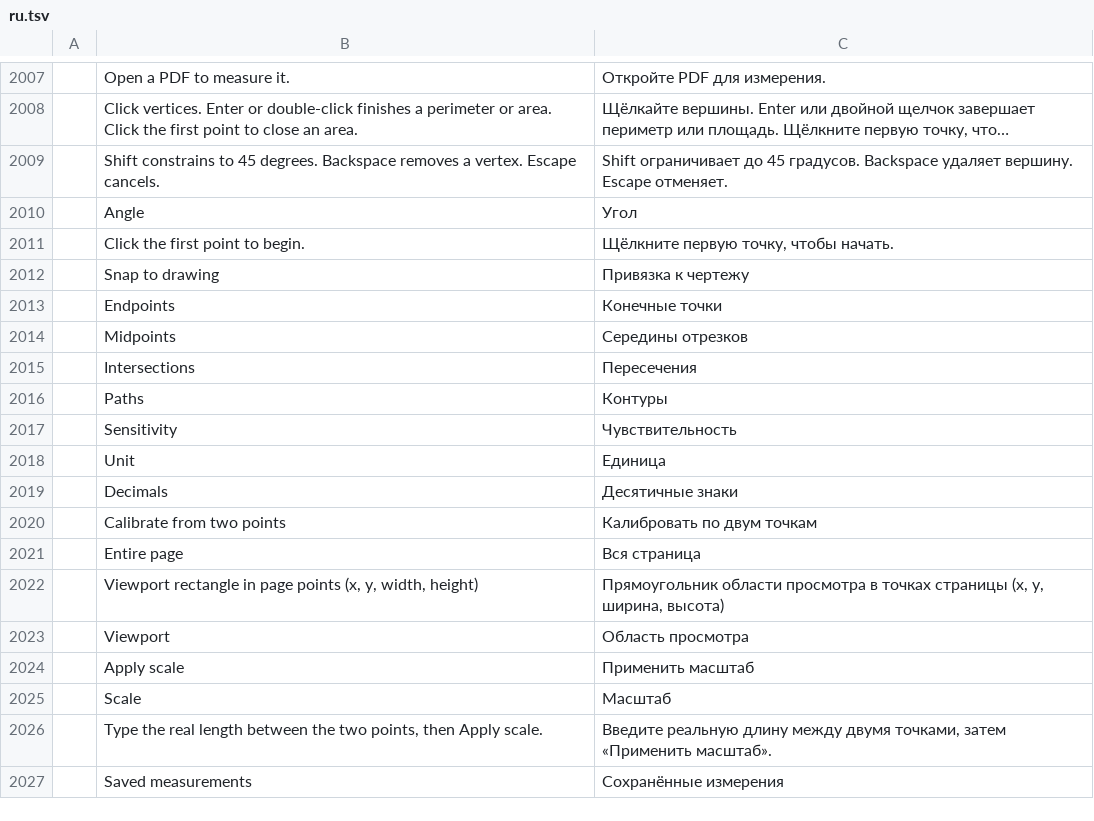
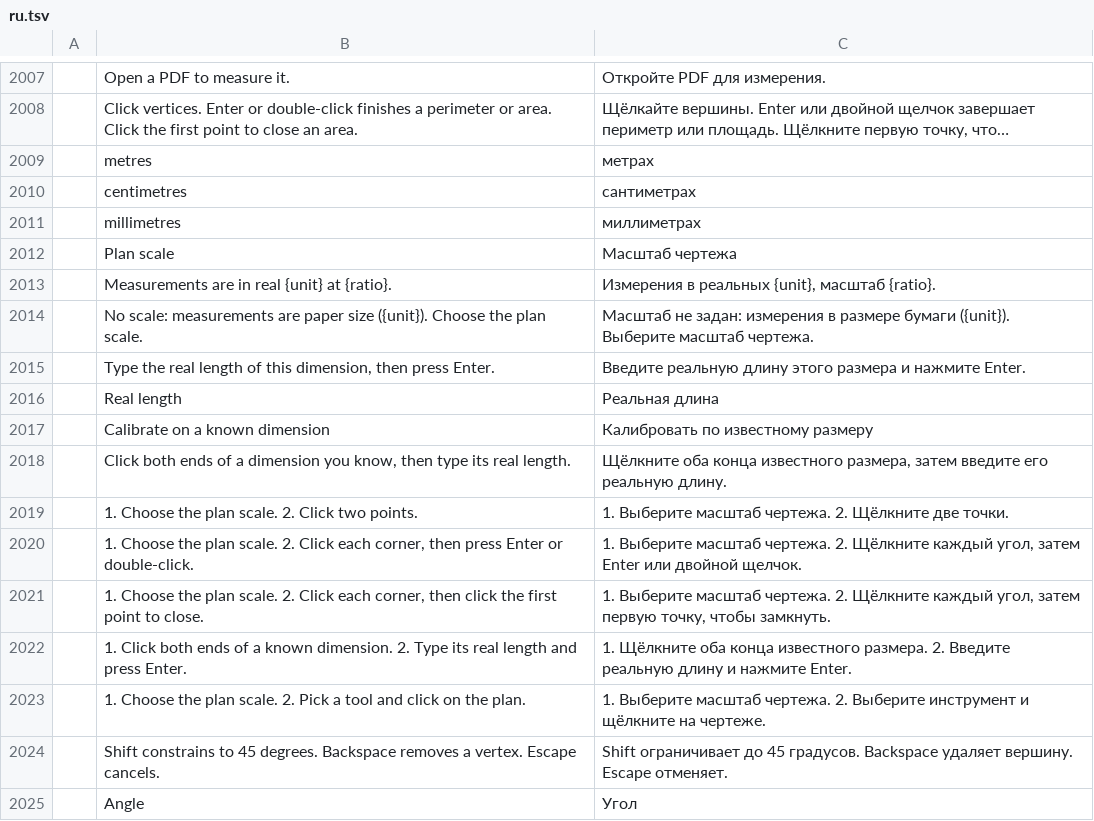
Before and after one commit to aalbertiarchitecte/pdfcraft, a TSV file: crates/ui-egui/src/i18n/ru.tsv, drawn as a sheet; only a part is shown, gaps mark what is left out; the shorter side is filled out with more unchanged rows; long unchanged cells end in …; the diff names each change by its address in the sheet, - before the commit and + after, or states it on an @@ line.

```diff
--- a/crates/ui-egui/src/i18n/ru.tsv
+++ b/crates/ui-egui/src/i18n/ru.tsv
+row 2009:  | metres | метрах
+row 2010:  | centimetres | сантиметрах
+row 2011:  | millimetres | миллиметрах
+row 2012:  | Plan scale | Масштаб чертежа
+row 2013:  | Measurements are in real {unit} at {ratio}. | Измерения в реальных {unit}, масштаб {ratio}.
+row 2014:  | No scale: measurements are paper size ({unit}). Choose the plan scale. | Масштаб не задан: измерения в размере бумаги ({unit}). Выберите масштаб чертежа.
+row 2015:  | Type the real length of this dimension, then press Enter. | Введите реальную длину этого размера и нажмите Enter.
+row 2016:  | Real length | Реальная длина
+row 2017:  | Calibrate on a known dimension | Калибровать по известному размеру
+row 2018:  | Click both ends of a dimension you know, then type its real length. | Щёлкните оба конца известного размера, затем введите его реальную длину.
+row 2019:  | 1. Choose the plan scale. 2. Click two points. | 1. Выберите масштаб чертежа. 2. Щёлкните две точки.
+row 2020:  | 1. Choose the plan scale. 2. Click each corner, then press Enter or double-click. | 1. Выберите масштаб чертежа. 2. Щёлкните каждый угол, затем Enter или двойной щелчок.
+row 2021:  | 1. Choose the plan scale. 2. Click each corner, then click the first point to close. | 1. Выберите масштаб чертежа. 2. Щёлкните каждый угол, затем первую точку, чтобы замкнуть.
+row 2022:  | 1. Click both ends of a known dimension. 2. Type its real length and press Enter. | 1. Щёлкните оба конца известного размера. 2. Введите реальную длину и нажмите Enter.
+row 2023:  | 1. Choose the plan scale. 2. Pick a tool and click on the plan. | 1. Выберите масштаб чертежа. 2. Выберите инструмент и щёлкните на чертеже.
```
Also changed, not shown: crates/ui-egui/src/i18n/bg.tsv, crates/ui-egui/src/i18n/el.tsv, 25 other files.
